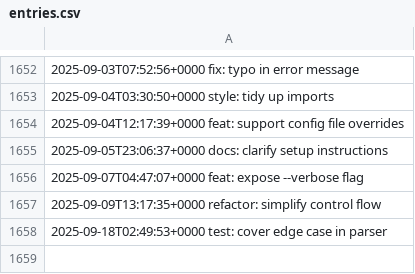
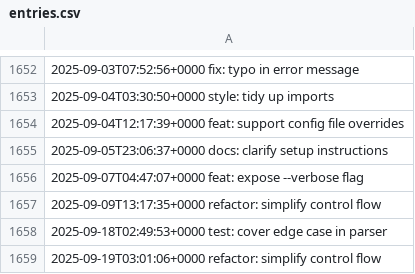
Before and after one commit to LostSFG/ts, a CSV file: data/entries.csv, drawn as a sheet; only a part is shown, gaps mark what is left out.

Commit message:
refactor: simplify control flow

```diff
--- a/data/entries.csv
+++ b/data/entries.csv
@@ -1658 +1658,2 @@
 2025-09-18T02:49:53+0000  test: cover edge case in parser
+2025-09-19T03:01:06+0000  refactor: simplify control flow
```
